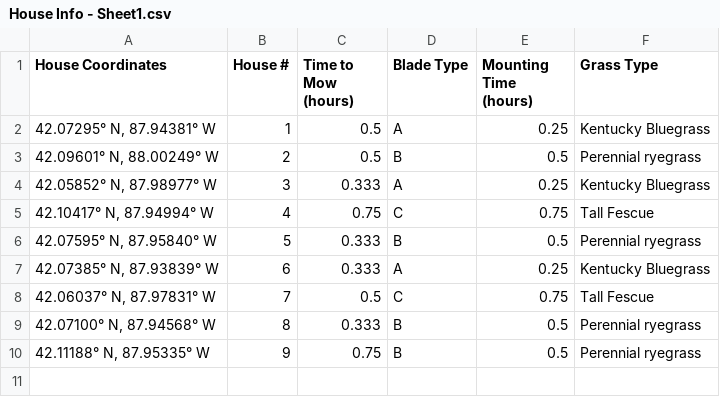
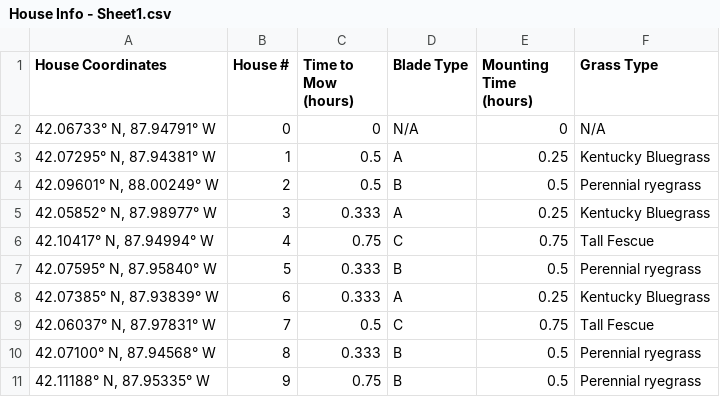
Before and after one commit to avicodes25/ISE3230Project, a CSV file: House Info - Sheet1.csv, drawn as a sheet; the diff names each change by its address in the sheet, - before the commit and + after, or states it on an @@ line.

Commit message:
Update House Info - Sheet1.csv

```diff
--- a/House Info - Sheet1.csv
+++ b/House Info - Sheet1.csv
+row 2: 42.06733° N, 87.94791° W | 0 | 0 | N/A | 0 | N/A
```
